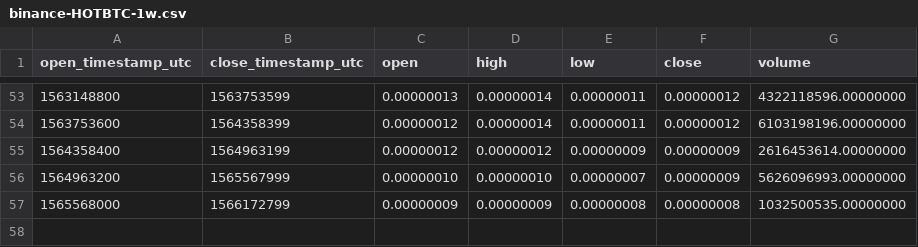
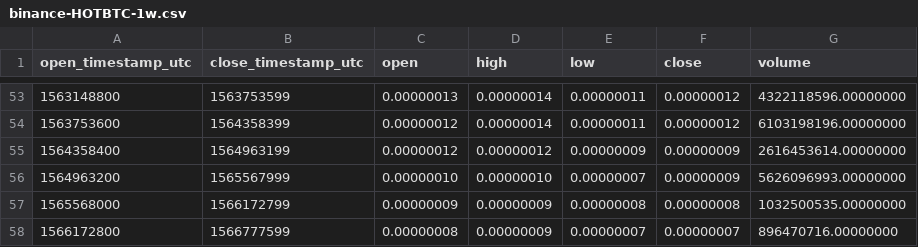
Before and after one commit to cryptobigbro/binance-HOTBTC, a CSV file: binance-HOTBTC-1w.csv, drawn as a sheet; only a part is shown, gaps mark what is left out.

```diff
--- a/binance-HOTBTC-1w.csv
+++ b/binance-HOTBTC-1w.csv
@@ -57 +57,2 @@ open_timestamp_utc,close_timestamp_utc,open,high,low,close,volume
 1565568000,1566172799,0.00000009,0.00000009,0.00000008,0.00000008,1032500535.00000000
+1566172800,1566777599,0.00000008,0.00000009,0.00000007,0.00000007,896470716.00000000
```
Also changed, not shown: binance-HOTBTC-1d.csv, binance-HOTBTC-1h.csv.
